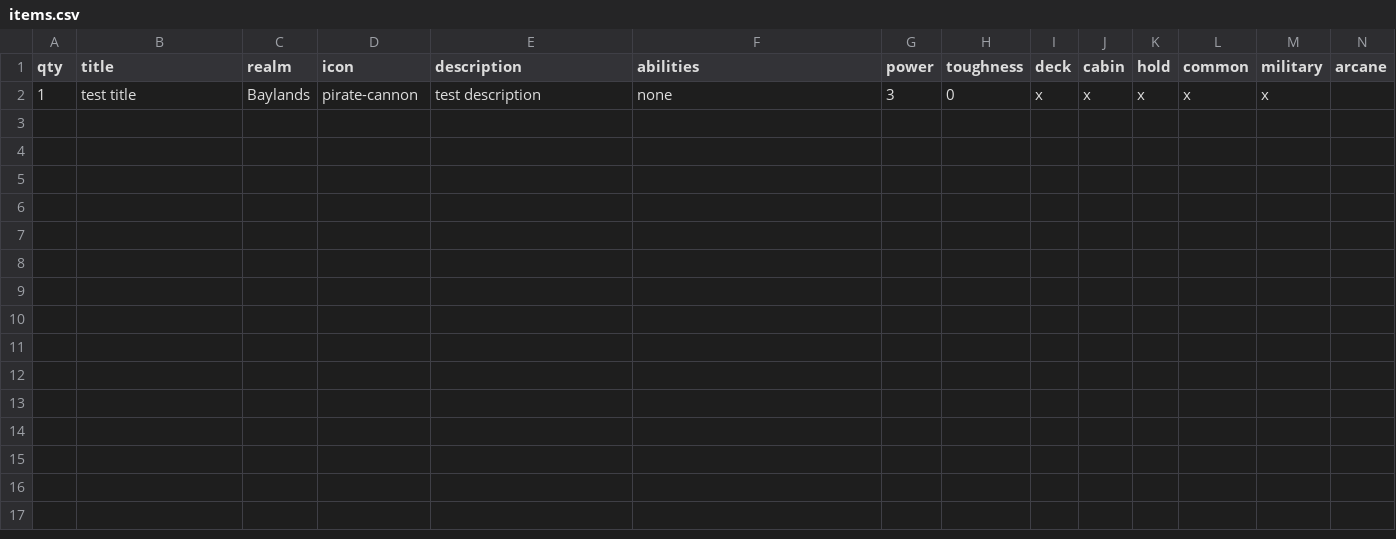
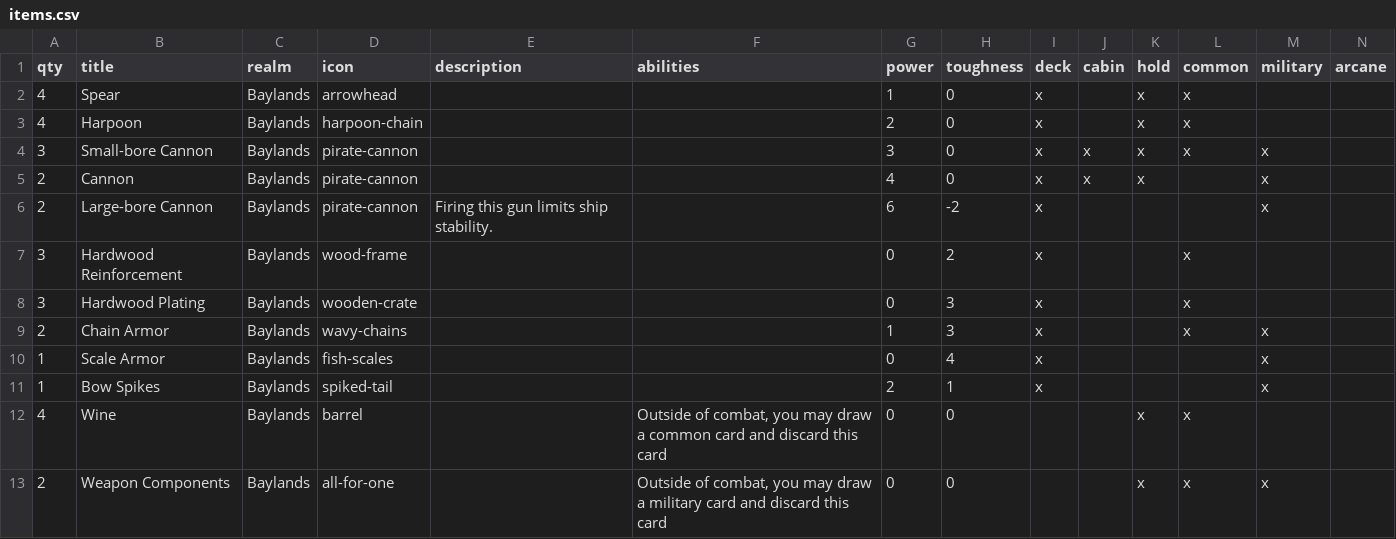
Before and after one commit to beekley/plunder, a CSV file: cardData/items.csv, drawn as a sheet; only a part is shown; addresses are those after the commit; rows hold the shown columns only; the diff names each change by its address in the sheet, - before the commit and + after, or states it on an @@ line.

Commit message:
Add initial item deck

```diff
--- a/cardData/items.csv
+++ b/cardData/items.csv
+row 2: 4 | Spear | Baylands | arrowhead |  |  | 1 | 0 | x |  | x | x
+row 3: 4 | Harpoon | Baylands | harpoon-chain |  |  | 2 | 0 | x |  | x | x
-A4 (qty): 1
+A4 (qty): 3
-B4 (title): test title
+B4 (title): Small-bore Cannon
-E4 (description): test description
+E4 (description): (empty)
-F4 (abilities): none
+F4 (abilities): (empty)
+row 5: 2 | Cannon | Baylands | pirate-cannon |  |  | 4 | 0 | x | x | x |  | x
+row 6: 2 | Large-bore Cannon | Baylands | pirate-cannon | Firing this gun limits ship stability. |  | 6 | -2 | x |  |  |  | x
+row 7: 3 | Hardwood Reinforcement | Baylands | wood-frame |  |  | 0 | 2 | x |  |  | x
+row 8: 3 | Hardwood Plating | Baylands | wooden-crate |  |  | 0 | 3 | x |  |  | x
+row 9: 2 | Chain Armor | Baylands | wavy-chains |  |  | 1 | 3 | x |  |  | x | x
+row 10: 1 | Scale Armor | Baylands | fish-scales |  |  | 0 | 4 | x |  |  |  | x
+row 11: 1 | Bow Spikes | Baylands | spiked-tail |  |  | 2 | 1 | x |  |  |  | x
+row 12: 4 | Wine | Baylands | barrel |  | Outside of combat, you may draw a common card and discard this card | 0 | 0 |  |  | x | x
+row 13: 2 | Weapon Components | Baylands | all-for-one |  | Outside of combat, you may draw a military card and discard this card | 0 | 0 |  |  | x | x | x
```
Also changed, not shown: 2 other files.
